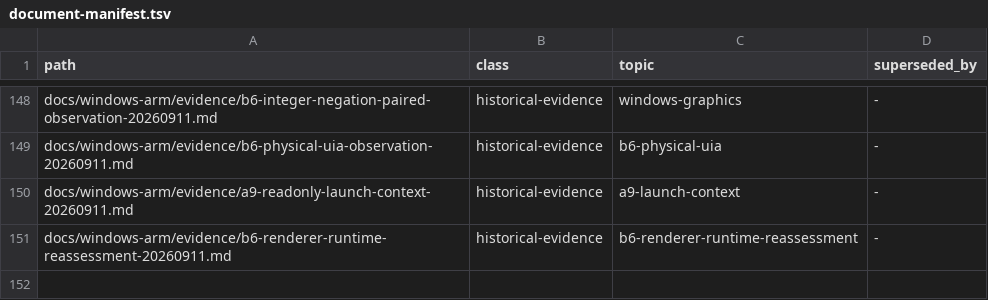
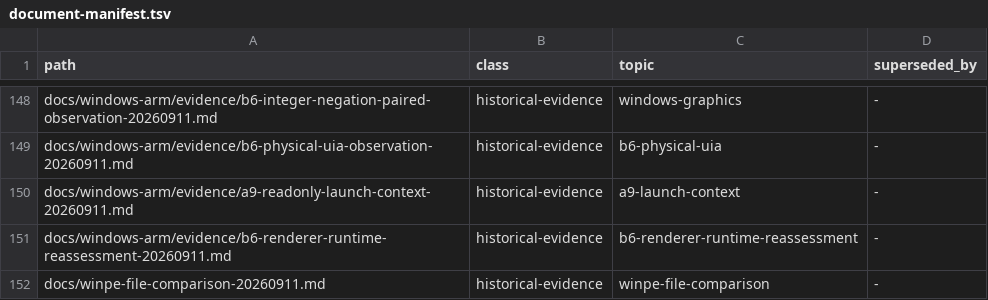
Before and after one commit to Ketchio-dev/bridgevm, a TSV file: docs/document-manifest.tsv, drawn as a sheet; only a part is shown, gaps mark what is left out.

```diff
--- a/docs/document-manifest.tsv
+++ b/docs/document-manifest.tsv
@@ -151 +151,2 @@ docs/windows-arm/evidence/a9-readonly-launch-context-20260911.md	historical-evid
 docs/windows-arm/evidence/b6-renderer-runtime-reassessment-20260911.md	historical-evidence	b6-renderer-runtime-reassessment	-
+docs/winpe-file-comparison-20260911.md	historical-evidence	winpe-file-comparison	-
```
Also changed, not shown: scripts/refactor-budgets.tsv, 7 other files.
